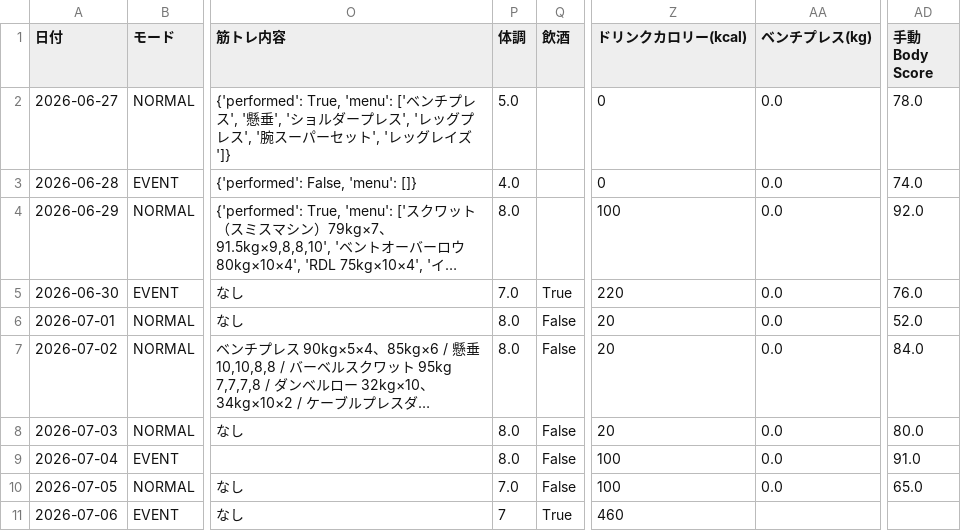
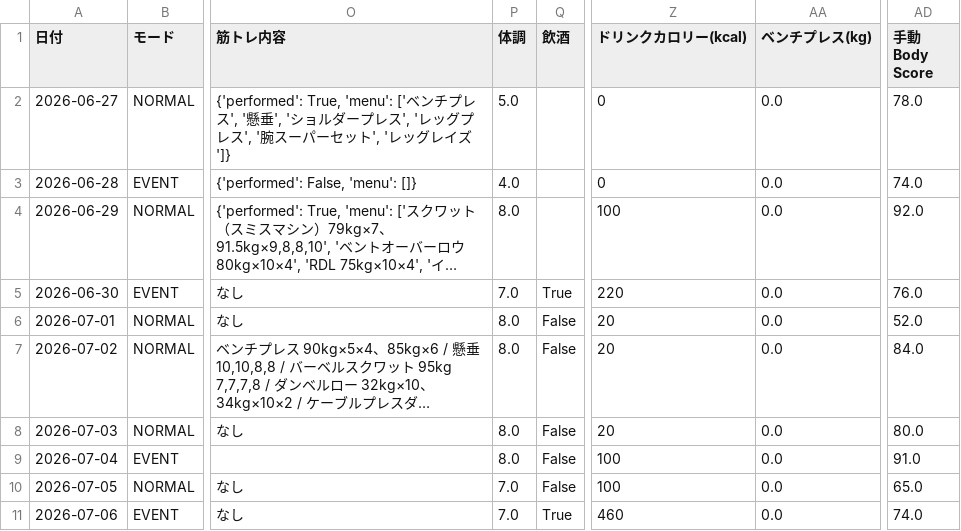
Before and after one commit to ZOEykyk/body-recomp-dashboard, a CSV file: records.csv, drawn as a sheet; only a part is shown, gaps mark what is left out; long unchanged cells end in …; the diff names each change by its address in the sheet, - before the commit and + after, or states it on an @@ line.

Commit message:
Update records.csv from Streamlit app

```diff
--- a/records.csv
+++ b/records.csv
-P11 (体調): 7
+P11 (体調): 7.0
-AA11 (ベンチプレス(kg)): (empty)
+AA11 (ベンチプレス(kg)): 0.0
-AD11 (手動Body Score): (empty)
+AD11 (手動Body Score): 74.0
```
